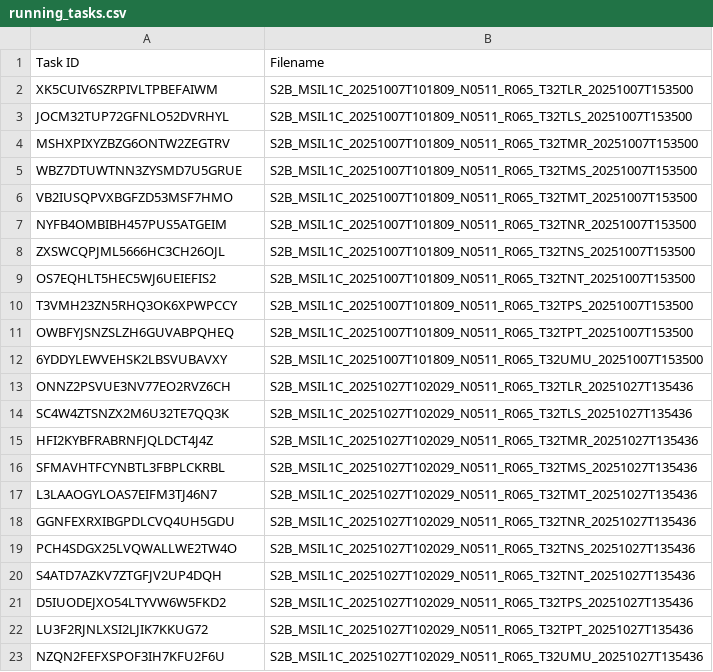
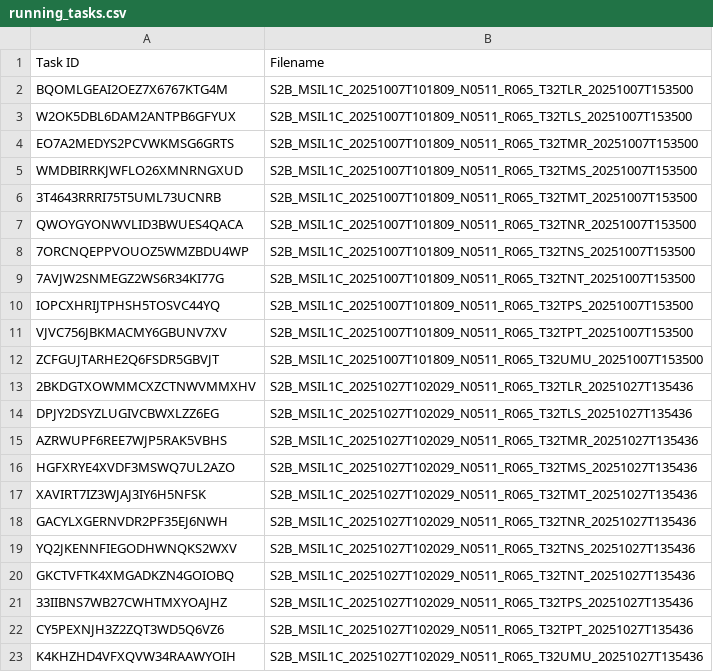
Before and after one commit to swisstopo/topo-satromo-v2, a CSV file: processing/running_tasks.csv, drawn as a sheet.

Commit message:
Processing files done

```diff
--- a/processing/running_tasks.csv
+++ b/processing/running_tasks.csv
@@ -1,23 +1,23 @@
 Task ID,Filename
-XK5CUIV6SZRPIVLTPBEFAIWM,S2B_MSIL1C_20251007T101809_N0511_R065_T32TLR_20251007T153500
-JOCM32TUP72GFNLO52DVRHYL,S2B_MSIL1C_20251007T101809_N0511_R065_T32TLS_20251007T153500
-MSHXPIXYZBZG6ONTW2ZEGTRV,S2B_MSIL1C_20251007T101809_N0511_R065_T32TMR_20251007T153500
-WBZ7DTUWTNN3ZYSMD7U5GRUE,S2B_MSIL1C_20251007T101809_N0511_R065_T32TMS_20251007T153500
-VB2IUSQPVXBGFZD53MSF7HMO,S2B_MSIL1C_20251007T101809_N0511_R065_T32TMT_20251007T153500
-NYFB4OMBIBH457PUS5ATGEIM,S2B_MSIL1C_20251007T101809_N0511_R065_T32TNR_20251007T153500
-ZXSWCQPJML5666HC3CH26OJL,S2B_MSIL1C_20251007T101809_N0511_R065_T32TNS_20251007T153500
-OS7EQHLT5HEC5WJ6UEIEFIS2,S2B_MSIL1C_20251007T101809_N0511_R065_T32TNT_20251007T153500
-T3VMH23ZN5RHQ3OK6XPWPCCY,S2B_MSIL1C_20251007T101809_N0511_R065_T32TPS_20251007T153500
-OWBFYJSNZSLZH6GUVABPQHEQ,S2B_MSIL1C_20251007T101809_N0511_R065_T32TPT_20251007T153500
-6YDDYLEWVEHSK2LBSVUBAVXY,S2B_MSIL1C_20251007T101809_N0511_R065_T32UMU_20251007T153500
-ONNZ2PSVUE3NV77EO2RVZ6CH,S2B_MSIL1C_20251027T102029_N0511_R065_T32TLR_20251027T135436
-SC4W4ZTSNZX2M6U32TE7QQ3K,S2B_MSIL1C_20251027T102029_N0511_R065_T32TLS_20251027T135436
-HFI2KYBFRABRNFJQLDCT4J4Z,S2B_MSIL1C_20251027T102029_N0511_R065_T32TMR_20251027T135436
-SFMAVHTFCYNBTL3FBPLCKRBL,S2B_MSIL1C_20251027T102029_N0511_R065_T32TMS_20251027T135436
-L3LAAOGYLOAS7EIFM3TJ46N7,S2B_MSIL1C_20251027T102029_N0511_R065_T32TMT_20251027T135436
-GGNFEXRXIBGPDLCVQ4UH5GDU,S2B_MSIL1C_20251027T102029_N0511_R065_T32TNR_20251027T135436
-PCH4SDGX25LVQWALLWE2TW4O,S2B_MSIL1C_20251027T102029_N0511_R065_T32TNS_20251027T135436
-S4ATD7AZKV7ZTGFJV2UP4DQH,S2B_MSIL1C_20251027T102029_N0511_R065_T32TNT_20251027T135436
-D5IUODEJXO54LTYVW6W5FKD2,S2B_MSIL1C_20251027T102029_N0511_R065_T32TPS_20251027T135436
-LU3F2RJNLXSI2LJIK7KKUG72,S2B_MSIL1C_20251027T102029_N0511_R065_T32TPT_20251027T135436
-NZQN2FEFXSPOF3IH7KFU2F6U,S2B_MSIL1C_20251027T102029_N0511_R065_T32UMU_20251027T135436
+BQOMLGEAI2OEZ7X6767KTG4M,S2B_MSIL1C_20251007T101809_N0511_R065_T32TLR_20251007T153500
+W2OK5DBL6DAM2ANTPB6GFYUX,S2B_MSIL1C_20251007T101809_N0511_R065_T32TLS_20251007T153500
+EO7A2MEDYS2PCVWKMSG6GRTS,S2B_MSIL1C_20251007T101809_N0511_R065_T32TMR_20251007T153500
+WMDBIRRKJWFLO26XMNRNGXUD,S2B_MSIL1C_20251007T101809_N0511_R065_T32TMS_20251007T153500
+3T4643RRRI75T5UML73UCNRB,S2B_MSIL1C_20251007T101809_N0511_R065_T32TMT_20251007T153500
+QWOYGYONWVLID3BWUES4QACA,S2B_MSIL1C_20251007T101809_N0511_R065_T32TNR_20251007T153500
+7ORCNQEPPVOUOZ5WMZBDU4WP,S2B_MSIL1C_20251007T101809_N0511_R065_T32TNS_20251007T153500
+7AVJW2SNMEGZ2WS6R34KI77G,S2B_MSIL1C_20251007T101809_N0511_R065_T32TNT_20251007T153500
+IOPCXHRIJTPHSH5TOSVC44YQ,S2B_MSIL1C_20251007T101809_N0511_R065_T32TPS_20251007T153500
+VJVC756JBKMACMY6GBUNV7XV,S2B_MSIL1C_20251007T101809_N0511_R065_T32TPT_20251007T153500
+ZCFGUJTARHE2Q6FSDR5GBVJT,S2B_MSIL1C_20251007T101809_N0511_R065_T32UMU_20251007T153500
+2BKDGTXOWMMCXZCTNWVMMXHV,S2B_MSIL1C_20251027T102029_N0511_R065_T32TLR_20251027T135436
+DPJY2DSYZLUGIVCBWXLZZ6EG,S2B_MSIL1C_20251027T102029_N0511_R065_T32TLS_20251027T135436
+AZRWUPF6REE7WJP5RAK5VBHS,S2B_MSIL1C_20251027T102029_N0511_R065_T32TMR_20251027T135436
+HGFXRYE4XVDF3MSWQ7UL2AZO,S2B_MSIL1C_20251027T102029_N0511_R065_T32TMS_20251027T135436
+XAVIRT7IZ3WJAJ3IY6H5NFSK,S2B_MSIL1C_20251027T102029_N0511_R065_T32TMT_20251027T135436
+GACYLXGERNVDR2PF35EJ6NWH,S2B_MSIL1C_20251027T102029_N0511_R065_T32TNR_20251027T135436
+YQ2JKENNFIEGODHWNQKS2WXV,S2B_MSIL1C_20251027T102029_N0511_R065_T32TNS_20251027T135436
+GKCTVFTK4XMGADKZN4GOIOBQ,S2B_MSIL1C_20251027T102029_N0511_R065_T32TNT_20251027T135436
+33IIBNS7WB27CWHTMXYOAJHZ,S2B_MSIL1C_20251027T102029_N0511_R065_T32TPS_20251027T135436
+CY5PEXNJH3Z2ZQT3WD5Q6VZ6,S2B_MSIL1C_20251027T102029_N0511_R065_T32TPT_20251027T135436
+K4KHZHD4VFXQVW34RAAWYOIH,S2B_MSIL1C_20251027T102029_N0511_R065_T32UMU_20251027T135436
```
Also changed, not shown: 22 other files.
